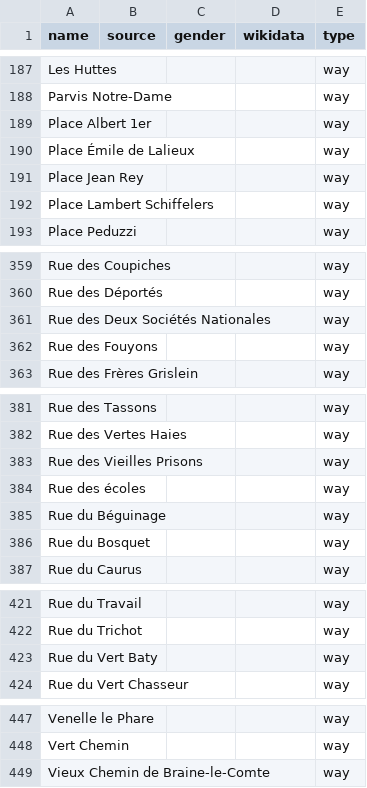
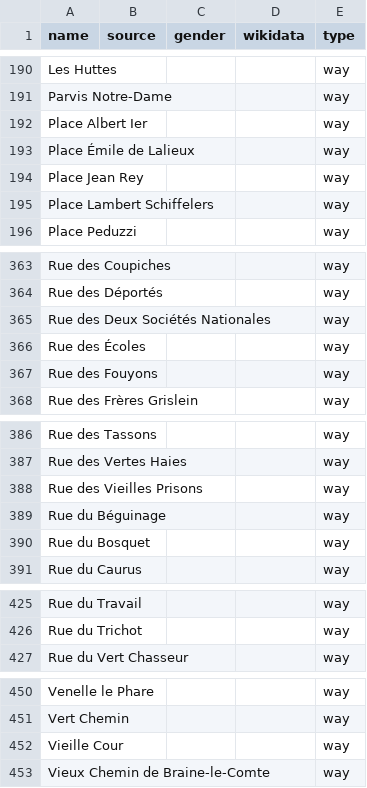
Before and after one commit to EqualStreetNames/equalstreetnames-nivelles, a CSV file: data/other.csv, drawn as a sheet; only a part is shown, gaps mark what is left out; removed rows and columns are numbered as before the commit, all else as after; the diff covers the shown part only; the diff names each change by its address in the sheet, - before the commit and + after, or states it on an @@ line.

```diff
--- a/data/other.csv
+++ b/data/other.csv
-A192 (name): Place Albert 1er
+A192 (name): Place Albert Ier
+row 366: Rue des Écoles |  |  |  | way
-row 384: Rue des écoles |  |  |  | way
-row 423: Rue du Vert Baty |  |  |  | way
+row 452: Vieille Cour |  |  |  | way
```
Also changed, not shown: 7 added rows, 3 removed rows and 3 edited cells elsewhere in this file, data/gender.csv, 3 other files.
